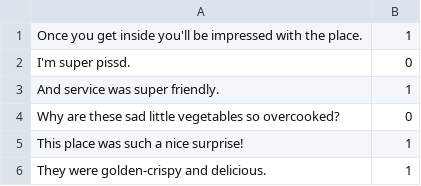
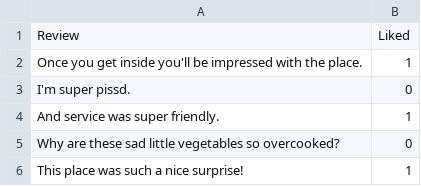
Before and after one commit to PersieB/Sentiment-Analysis-of-Restaurant-Reviews, a TSV file: test.tsv, drawn as a sheet; only a part is shown; the shorter side is filled out with more unchanged rows; the diff names each change by its address in the sheet, - before the commit and + after, or states it on an @@ line.

```diff
--- a/test.tsv
+++ b/test.tsv
+row 1: Review | Liked
```
Also changed, not shown: training.tsv.
